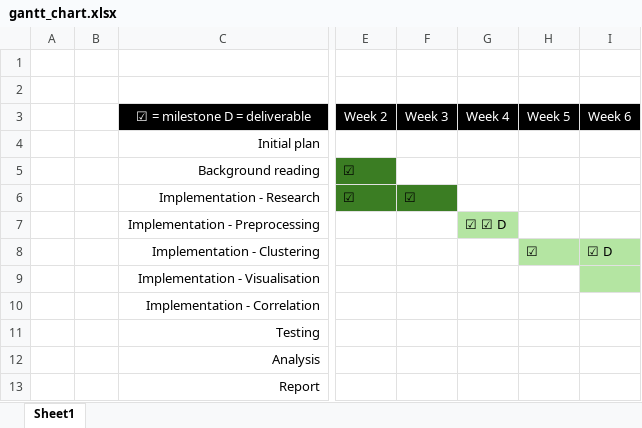
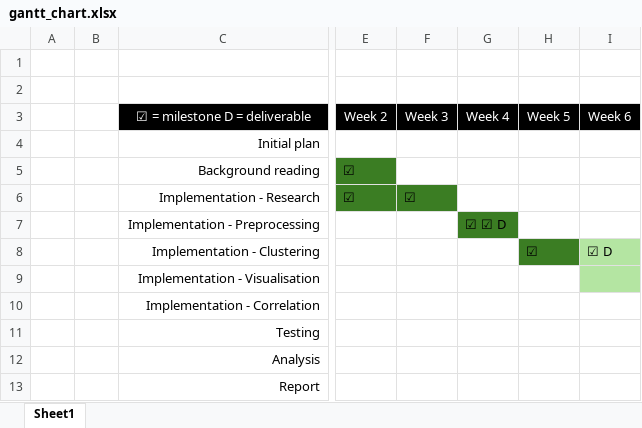
Before and after one commit to Rimesy/Identifying-Urban-Functional-Regions, an Excel workbook: gantt_chart.xlsx, sheet Sheet1, drawn as a sheet; only a part is shown, gaps mark what is left out; values as stored, in another font and other column widths than the file's, no borders; the diff names each change by its address in the sheet, - before the commit and + after, or states it on an @@ line.

```diff
--- a/gantt_chart.xlsx (sheet Sheet1)
+++ b/gantt_chart.xlsx (sheet Sheet1)
-G7 fill: #B4E5A2
+G7 fill: #3B7D23
-H8 fill: #B4E5A2
+H8 fill: #3B7D23
```
Also changed, not shown: 1 other file.
